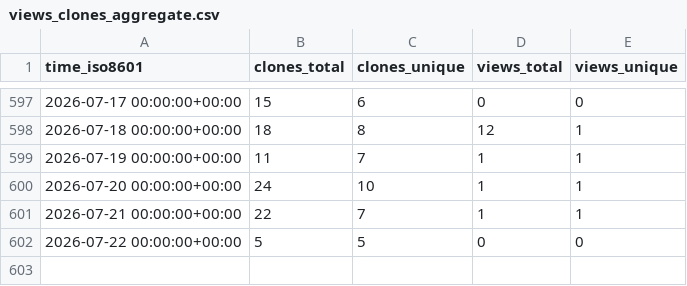
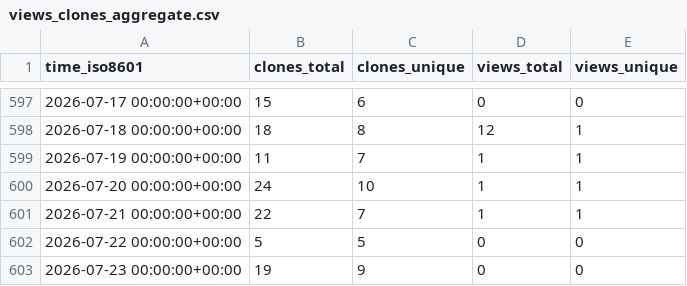
Before and after one commit to cubicleguy/ess_imu_driver, a CSV file: cubicleguy/ess_imu_driver/ghrs-data/views_clones_aggregate.csv, drawn as a sheet; only a part is shown, gaps mark what is left out; the diff names each change by its address in the sheet, - before the commit and + after, or states it on an @@ line.

```diff
--- a/cubicleguy/ess_imu_driver/ghrs-data/views_clones_aggregate.csv
+++ b/cubicleguy/ess_imu_driver/ghrs-data/views_clones_aggregate.csv
+row 603: 2026-07-23 00:00:00+00:00 | 19 | 9 | 0 | 0
```
Also changed, not shown: 1 other file.
